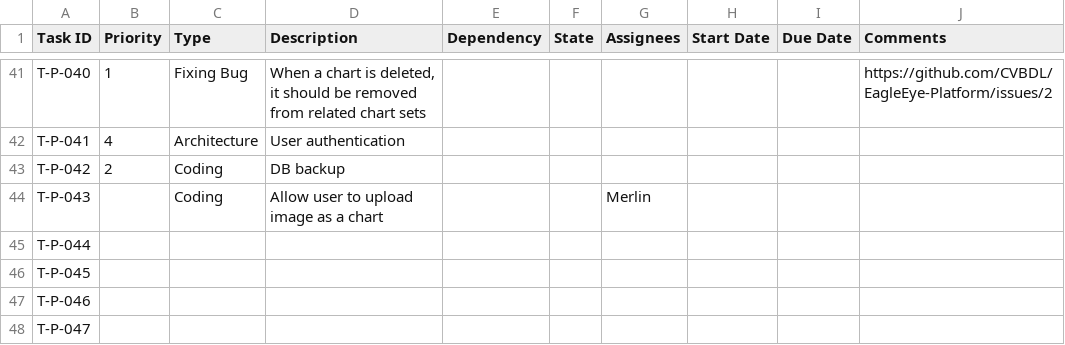
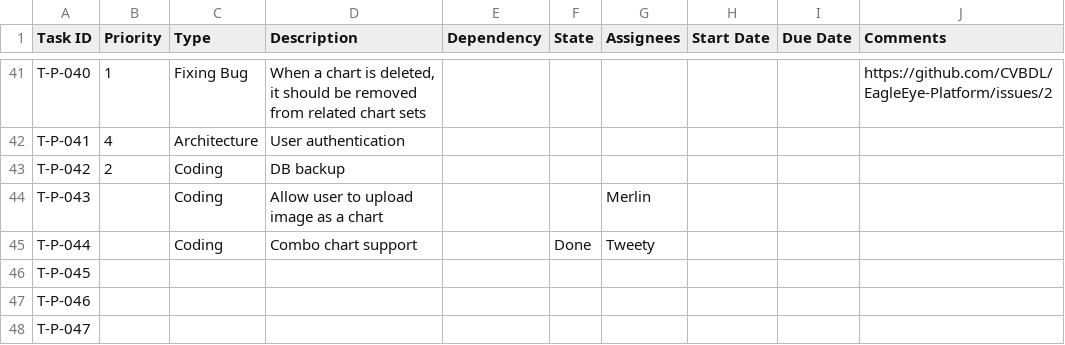
Before and after one commit to CVBDL/EagleEye-Docs, a CSV file: tasks/platform.csv, drawn as a sheet; only a part is shown, gaps mark what is left out.

Commit message:
Update platform.csv

```diff
--- a/tasks/platform.csv
+++ b/tasks/platform.csv
@@ -44,3 +44,3 @@ T-P-042,2,Coding,DB backup,,,,,,
 T-P-043,,Coding,Allow user to upload image as a chart,,,Merlin,,,
-T-P-044,,,,,,,,,
+T-P-044,,Coding,Combo chart support,,Done,Tweety,,,
 T-P-045,,,,,,,,,
```
